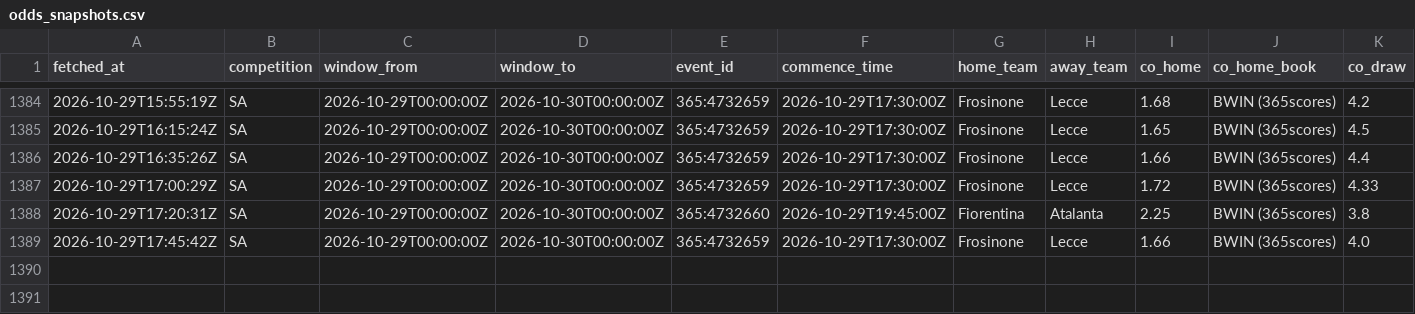
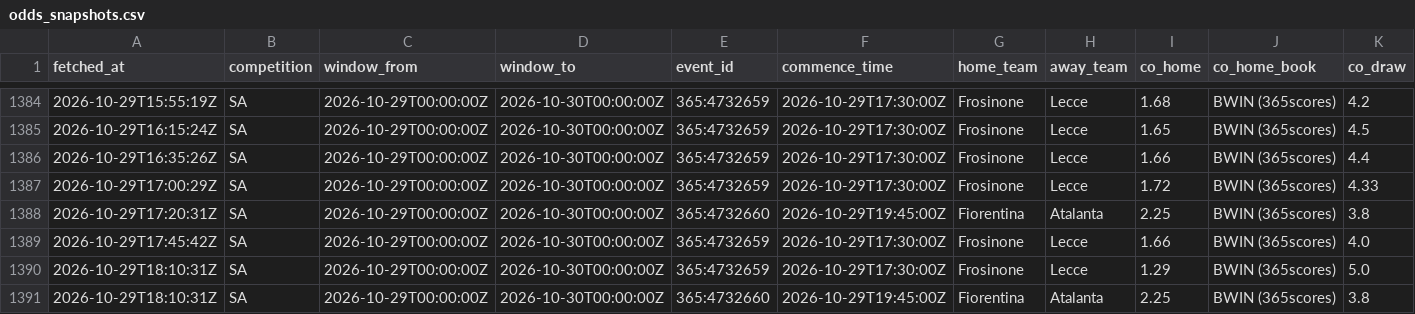
Before and after one commit to ecastc2607-cmd/football_prediction, a CSV file: data/tracking/odds_snapshots.csv, drawn as a sheet; only a part is shown, gaps mark what is left out; rows hold the shown columns only; the diff names each change by its address in the sheet, - before the commit and + after, or states it on an @@ line.

```diff
--- a/data/tracking/odds_snapshots.csv
+++ b/data/tracking/odds_snapshots.csv
+row 1390: 2026-10-29T18:10:31Z | SA | 2026-10-29T00:00:00Z | 2026-10-30T00:00:00Z | 365:4732659 | 2026-10-29T17:30:00Z | Frosinone | Lecce | 1.29 | BWIN (365scores) | 5.0
+row 1391: 2026-10-29T18:10:31Z | SA | 2026-10-29T00:00:00Z | 2026-10-30T00:00:00Z | 365:4732660 | 2026-10-29T19:45:00Z | Fiorentina | Atalanta | 2.25 | BWIN (365scores) | 3.8
```
Also changed, not shown: data/tracking/live_odds_snapshots.csv.
